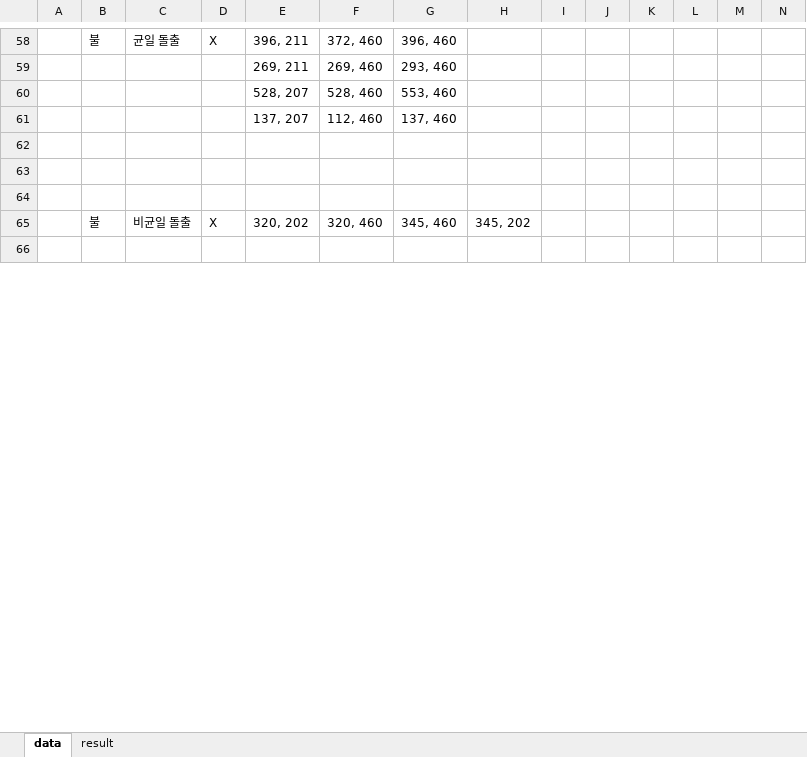
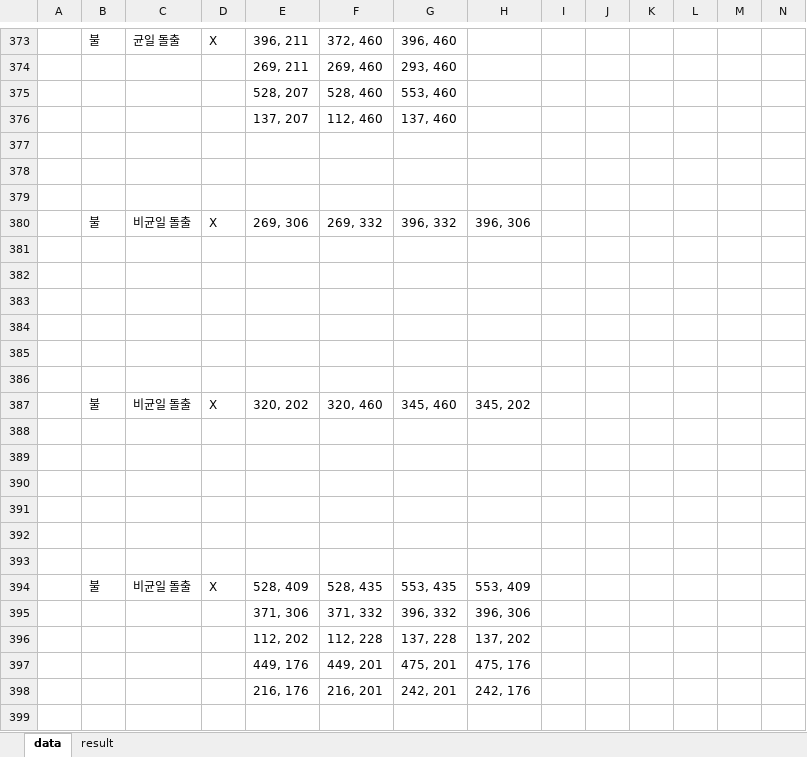
Before and after one commit to Choojj/edge_detector, an Excel workbook: failure_find+excel/data1/test.xlsx, sheet data, drawn as a sheet; only a part is shown, gaps mark what is left out; values as stored, in another font and other column widths than the file's, no borders; charts and pictures not drawn; rows hold the shown columns only; the diff covers the shown part only; the diff names each change by its address in the sheet, - before the commit and + after, or states it on an @@ line.

```diff
--- a/failure_find+excel/data1/test.xlsx (sheet data)
+++ b/failure_find+excel/data1/test.xlsx (sheet data)
+row 380:  | 불 | 비균일 돌출 | X | 269, 306 | 269, 332 | 396, 332 | 396, 306
+row 381: (empty)
+row 382: (empty)
+row 383: (empty)
+row 384: (empty)
+row 385: (empty)
+row 386: (empty)
+row 389: (empty)
+row 390: (empty)
+row 391: (empty)
+row 392: (empty)
+row 393: (empty)
+row 394:  | 불 | 비균일 돌출 | X | 528, 409 | 528, 435 | 553, 435 | 553, 409
+row 395:  |  |  |  | 371, 306 | 371, 332 | 396, 332 | 396, 306
+row 396:  |  |  |  | 112, 202 | 112, 228 | 137, 228 | 137, 202
+row 397:  |  |  |  | 449, 176 | 449, 201 | 475, 201 | 475, 176
+row 398:  |  |  |  | 216, 176 | 216, 201 | 242, 201 | 242, 176
+row 399: (empty)
```
Also changed, not shown: 556 added rows, 14 removed rows, 7 moved rows and 97 edited cells elsewhere in this sheet, sheet result, charts or pictures, 2 other files.
